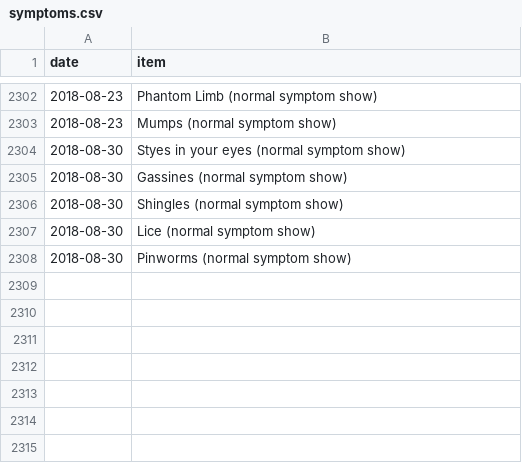
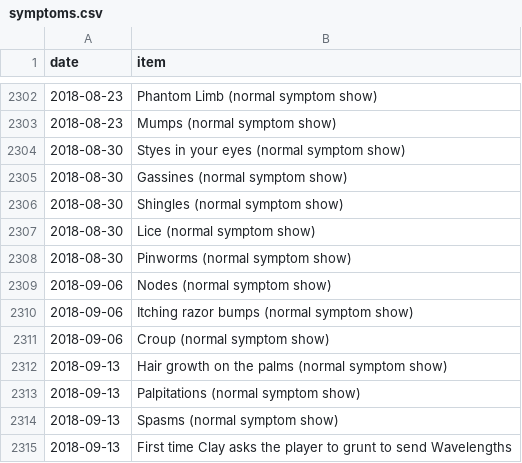
Before and after one commit to SpikeyBXL/thursdaywavelengths, a CSV file: data/symptoms.csv, drawn as a sheet; only a part is shown, gaps mark what is left out.

Commit message:
Add new symptoms and events to symptoms.csv

```diff
--- a/data/symptoms.csv
+++ b/data/symptoms.csv
@@ -2308 +2308,8 @@ date,item
 2018-08-30,Pinworms (normal symptom show)
+2018-09-06,Nodes (normal symptom show)
+2018-09-06,Itching razor bumps (normal symptom show)
+2018-09-06,Croup (normal symptom show)
+2018-09-13,Hair growth on the palms (normal symptom show)
+2018-09-13,Palpitations (normal symptom show)
+2018-09-13,Spasms (normal symptom show)
+2018-09-13,First time Clay asks the player to grunt to send Wavelengths
```
